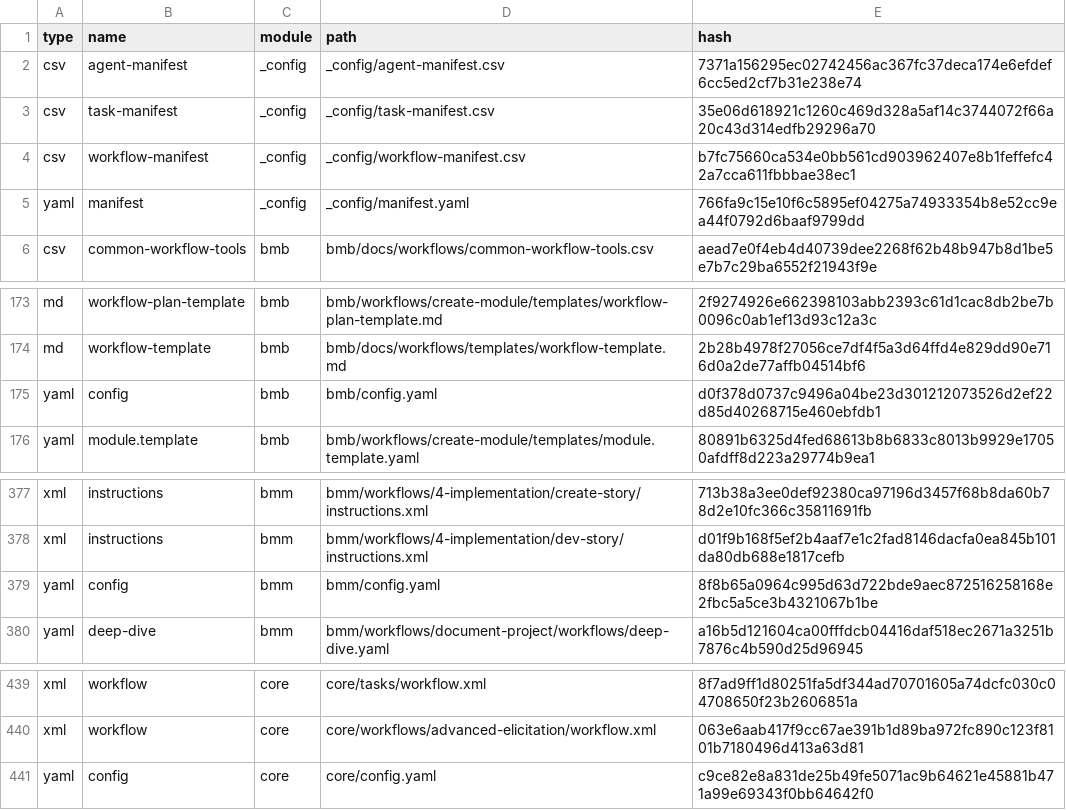
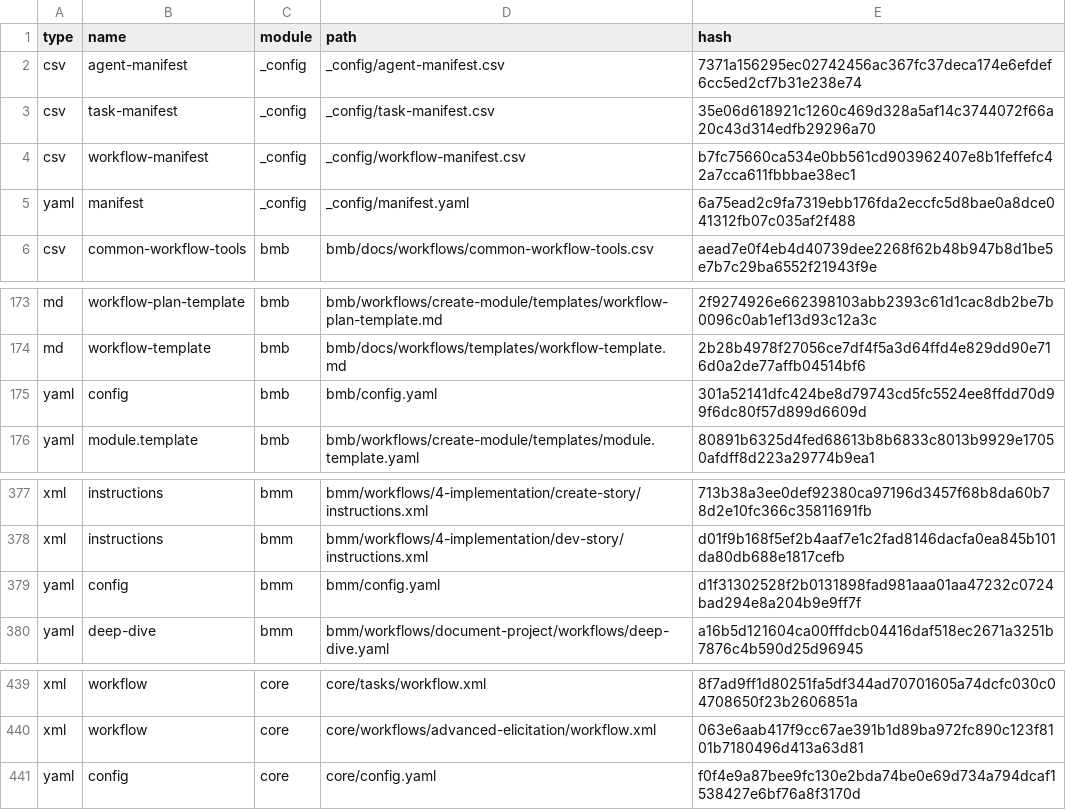
Before and after one commit to HaiLammm/datn, a CSV file: _bmad/_config/files-manifest.csv, drawn as a sheet; only a part is shown, gaps mark what is left out.

```diff
--- a/_bmad/_config/files-manifest.csv
+++ b/_bmad/_config/files-manifest.csv
@@ -4,3 +4,3 @@ type,name,module,path,hash
 "csv","workflow-manifest","_config","_config/workflow-manifest.csv","b7fc75660ca534e0bb561cd903962407e8b1feffefc42a7cca611fbbbae38ec1"
-"yaml","manifest","_config","_config/manifest.yaml","766fa9c15e10f6c5895ef04275a74933354b8e52cc9ea44f0792d6baaf9799dd"
+"yaml","manifest","_config","_config/manifest.yaml","6a75ead2c9fa7319ebb176fda2eccfc5d8bae0a8dce041312fb07c035af2f488"
 "csv","common-workflow-tools","bmb","bmb/docs/workflows/common-workflow-tools.csv","aead7e0f4eb4d40739dee2268f62b48b947b8d1be5e7b7c29ba6552f21943f9e"
@@ -174,3 +174,3 @@ type,name,module,path,hash
 "md","workflow-template","bmb","bmb/docs/workflows/templates/workflow-template.md","2b28b4978f27056ce7df4f5a3d64ffd4e829dd90e716d0a2de77affb04514bf6"
-"yaml","config","bmb","bmb/config.yaml","d0f378d0737c9496a04be23d301212073526d2ef22d85d40268715e460ebfdb1"
+"yaml","config","bmb","bmb/config.yaml","301a52141dfc424be8d79743cd5fc5524ee8ffdd70d99f6dc80f57d899d6609d"
 "yaml","module.template","bmb","bmb/workflows/create-module/templates/module.template.yaml","80891b6325d4fed68613b8b6833c8013b9929e17050afdff8d223a29774b9ea1"
@@ -378,3 +378,3 @@ type,name,module,path,hash
 "xml","instructions","bmm","bmm/workflows/4-implementation/dev-story/instructions.xml","d01f9b168f5ef2b4aaf7e1c2fad8146dacfa0ea845b101da80db688e1817cefb"
-"yaml","config","bmm","bmm/config.yaml","8f8b65a0964c995d63d722bde9aec872516258168e2fbc5a5ce3b4321067b1be"
+"yaml","config","bmm","bmm/config.yaml","d1f31302528f2b0131898fad981aaa01aa47232c0724bad294e8a204b9e9ff7f"
 "yaml","deep-dive","bmm","bmm/workflows/document-project/workflows/deep-dive.yaml","a16b5d121604ca00fffdcb04416daf518ec2671a3251b7876c4b590d25d96945"
@@ -440,2 +440,2 @@ type,name,module,path,hash
 "xml","workflow","core","core/workflows/advanced-elicitation/workflow.xml","063e6aab417f9cc67ae391b1d89ba972fc890c123f8101b7180496d413a63d81"
-"yaml","config","core","core/config.yaml","c9ce82e8a831de25b49fe5071ac9b64621e45881b471a99e69343f0bb64642f0"
+"yaml","config","core","core/config.yaml","f0f4e9a87bee9fc130e2bda74be0e69d734a794dcaf1538427e6bf76a8f3170d"
```
Also changed, not shown: 45 other files.
